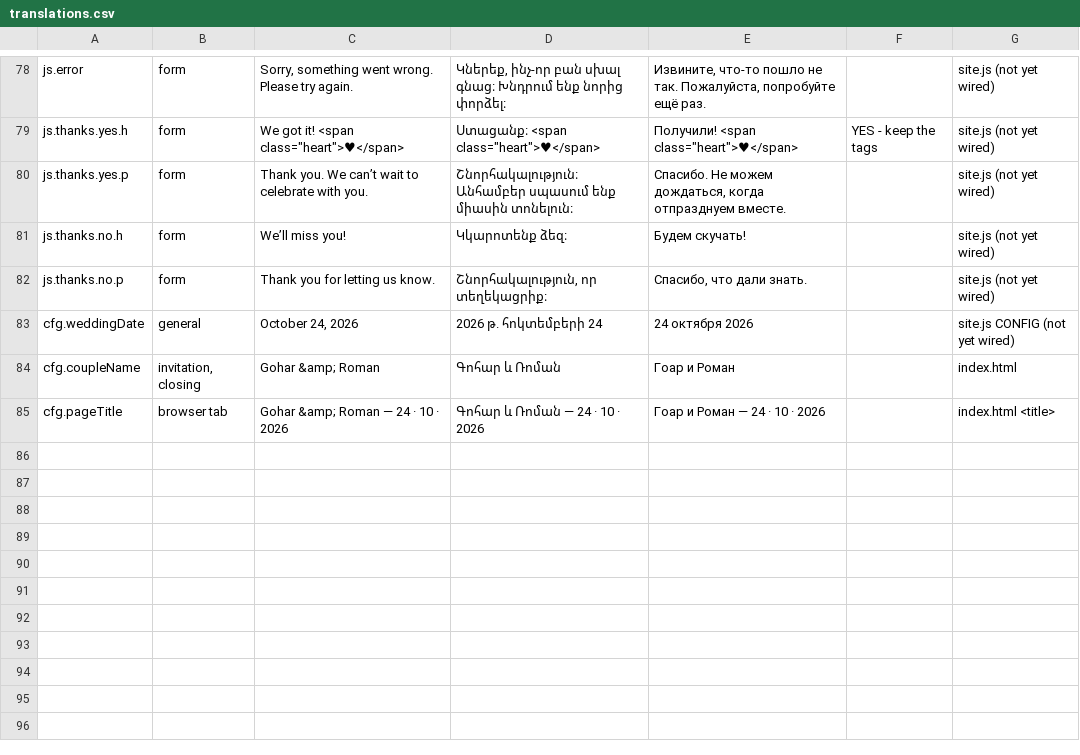
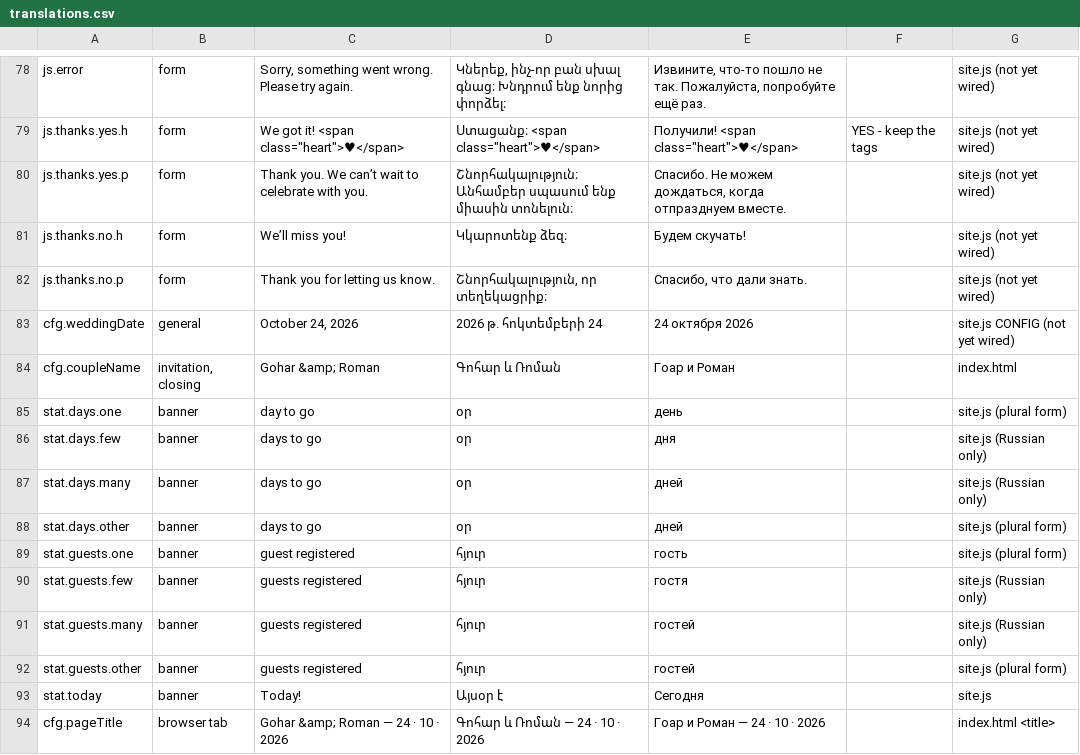
Before and after one commit to Necrozzz/wedding-site, a CSV file: translations/translations.csv, drawn as a sheet; only a part is shown, gaps mark what is left out; the diff names each change by its address in the sheet, - before the commit and + after, or states it on an @@ line.

```diff
--- a/translations/translations.csv
+++ b/translations/translations.csv
+row 85: stat.days.one | banner | day to go | օր | день |  | site.js (plural form)
+row 86: stat.days.few | banner | days to go | օր | дня |  | site.js (Russian only)
+row 87: stat.days.many | banner | days to go | օր | дней |  | site.js (Russian only)
+row 88: stat.days.other | banner | days to go | օր | дней |  | site.js (plural form)
+row 89: stat.guests.one | banner | guest registered | հյուր | гость |  | site.js (plural form)
+row 90: stat.guests.few | banner | guests registered | հյուր | гостя |  | site.js (Russian only)
+row 91: stat.guests.many | banner | guests registered | հյուր | гостей |  | site.js (Russian only)
+row 92: stat.guests.other | banner | guests registered | հյուր | гостей |  | site.js (plural form)
+row 93: stat.today | banner | Today! | Այսօր է | Сегодня |  | site.js
```
Also changed, not shown: 6 other files.
